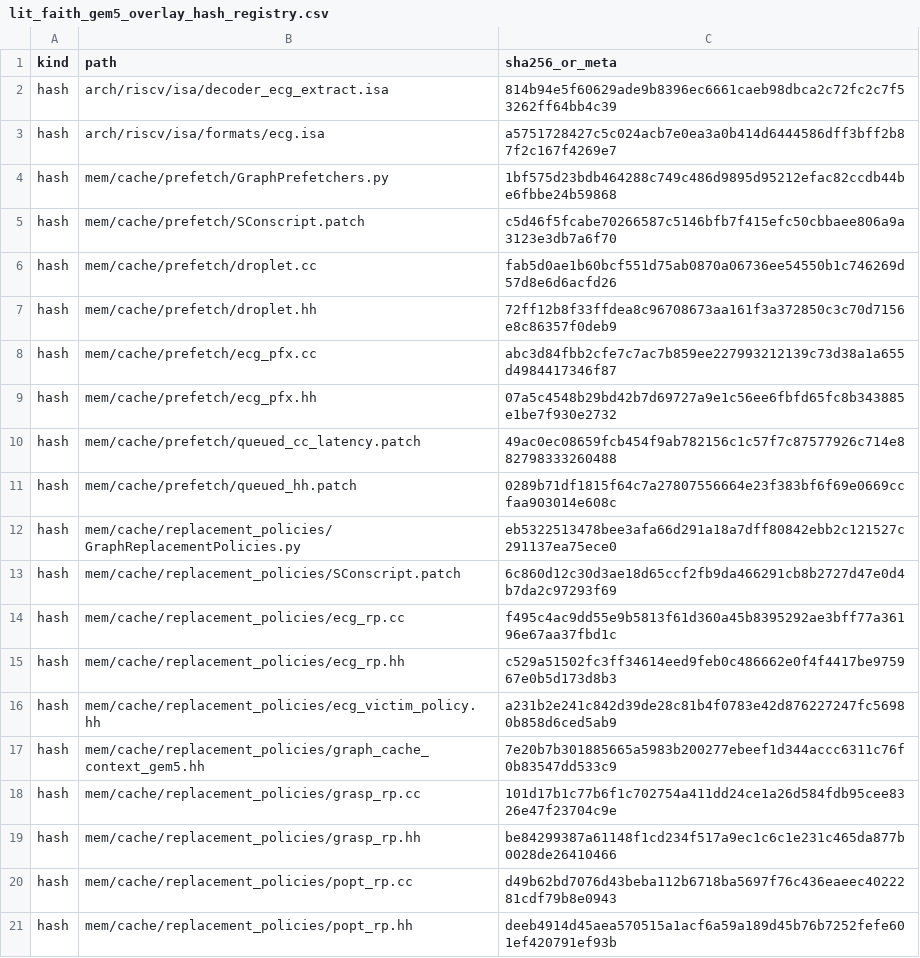
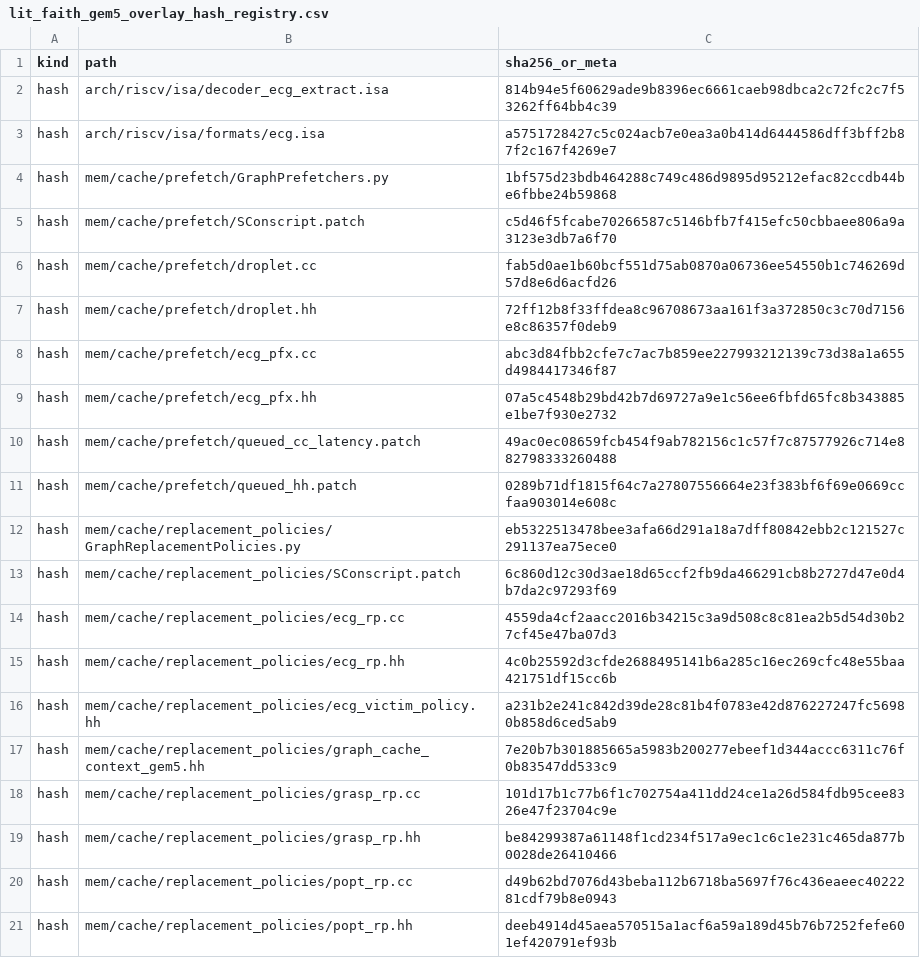
Before and after one commit to UVA-LavaLab/GraphBrew, a CSV file: wiki/data/lit_faith_gem5_overlay_hash_registry.csv, drawn as a sheet.

```diff
--- a/wiki/data/lit_faith_gem5_overlay_hash_registry.csv
+++ b/wiki/data/lit_faith_gem5_overlay_hash_registry.csv
@@ -13,4 +13,4 @@ hash,mem/cache/replacement_policies/GraphReplacementPolicies.py,eb5322513478bee3
 hash,mem/cache/replacement_policies/SConscript.patch,6c860d12c30d3ae18d65ccf2fb9da466291cb8b2727d47e0d4b7da2c97293f69
-hash,mem/cache/replacement_policies/ecg_rp.cc,f495c4ac9dd55e9b5813f61d360a45b8395292ae3bff77a36196e67aa37fbd1c
-hash,mem/cache/replacement_policies/ecg_rp.hh,c529a51502fc3ff34614eed9feb0c486662e0f4f4417be975967e0b5d173d8b3
+hash,mem/cache/replacement_policies/ecg_rp.cc,4559da4cf2aacc2016b34215c3a9d508c8c81ea2b5d54d30b27cf45e47ba07d3
+hash,mem/cache/replacement_policies/ecg_rp.hh,4c0b25592d3cfde2688495141b6a285c16ec269cfc48e55baa421751df15cc6b
 hash,mem/cache/replacement_policies/ecg_victim_policy.hh,a231b2e241c842d39de28c81b4f0783e42d876227247fc56980b858d6ced5ab9
```
Also changed, not shown: wiki/data/lit_faith_sniper_overlay_hash_registry.csv, 9 other files.
